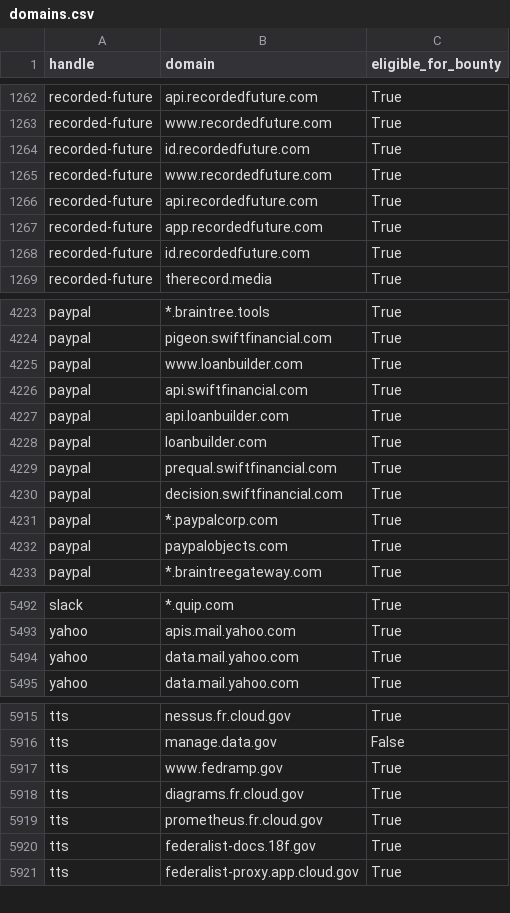
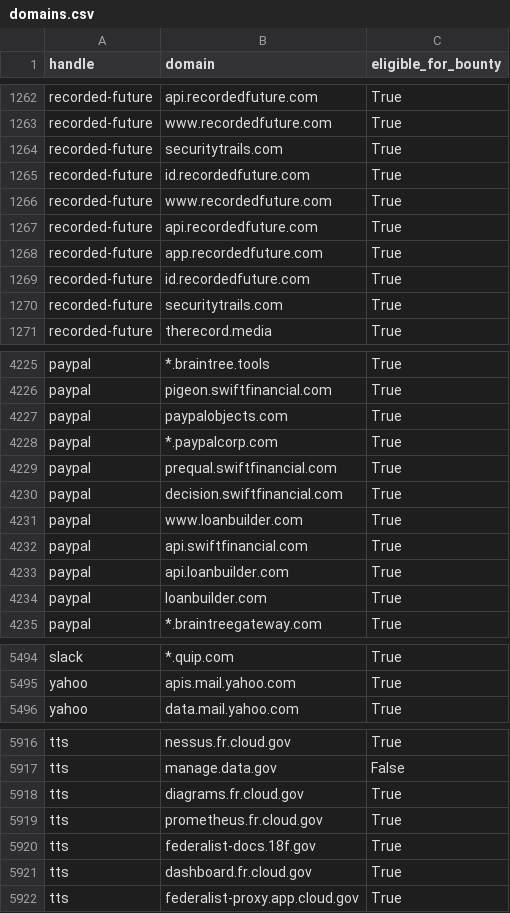
Before and after one commit to bbhunter/h1domains, a CSV file: domains.csv, drawn as a sheet; only a part is shown, gaps mark what is left out; the diff covers the shown part only.

```diff
--- a/domains.csv
+++ b/domains.csv
@@ -1263,2 +1263,3 @@ recorded-future,api.recordedfuture.com,True
 recorded-future,www.recordedfuture.com,True
+recorded-future,securitytrails.com,True
 recorded-future,id.recordedfuture.com,True
@@ -1268,2 +1269,3 @@ recorded-future,app.recordedfuture.com,True
 recorded-future,id.recordedfuture.com,True
+recorded-future,securitytrails.com,True
 recorded-future,therecord.media,True
@@ -4224,2 +4226,6 @@ paypal,*.braintree.tools,True
 paypal,pigeon.swiftfinancial.com,True
+paypal,paypalobjects.com,True
+paypal,*.paypalcorp.com,True
+paypal,prequal.swiftfinancial.com,True
+paypal,decision.swiftfinancial.com,True
 paypal,www.loanbuilder.com,True
@@ -4228,6 +4234,2 @@ paypal,api.loanbuilder.com,True
 paypal,loanbuilder.com,True
-paypal,prequal.swiftfinancial.com,True
-paypal,decision.swiftfinancial.com,True
-paypal,*.paypalcorp.com,True
-paypal,paypalobjects.com,True
 paypal,*.braintreegateway.com,True
@@ -5493,3 +5495,2 @@ slack,*.quip.com,True
 yahoo,apis.mail.yahoo.com,True
-yahoo,data.mail.yahoo.com,True
 yahoo,data.mail.yahoo.com,True
@@ -5916,3 +5917,2 @@ tts,nessus.fr.cloud.gov,True
 tts,manage.data.gov,False
-tts,www.fedramp.gov,True
 tts,diagrams.fr.cloud.gov,True
@@ -5920,2 +5920,3 @@ tts,prometheus.fr.cloud.gov,True
 tts,federalist-docs.18f.gov,True
+tts,dashboard.fr.cloud.gov,True
 tts,federalist-proxy.app.cloud.gov,True
```
Also changed, not shown: 21 moved rows elsewhere in this file, 3 other files.
